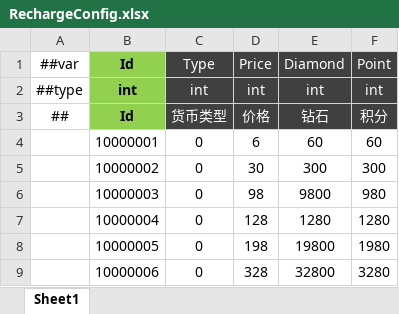
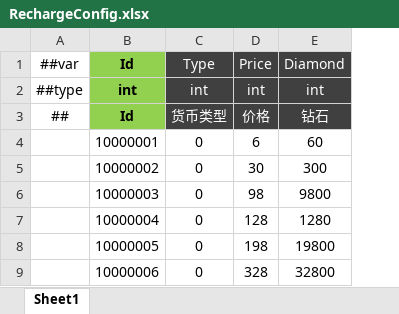
Before and after one commit to csyinghuochong/miniprogram_1, an Excel workbook: Unity/Assets/Config/Excel/RechargeConfig.xlsx, sheet Sheet1, drawn as a sheet; values as stored, in another font and other column widths than the file's, no borders; the diff names each change by its address in the sheet, - before the commit and + after, or states it on an @@ line.

```diff
--- a/Unity/Assets/Config/Excel/RechargeConfig.xlsx (sheet Sheet1)
+++ b/Unity/Assets/Config/Excel/RechargeConfig.xlsx (sheet Sheet1)
-column F, rows 1-9: Point | int | 积分 | 60 | 300 | 980 | 1280 | 1980 | 3280
```
Also changed, not shown: 27 other files.
